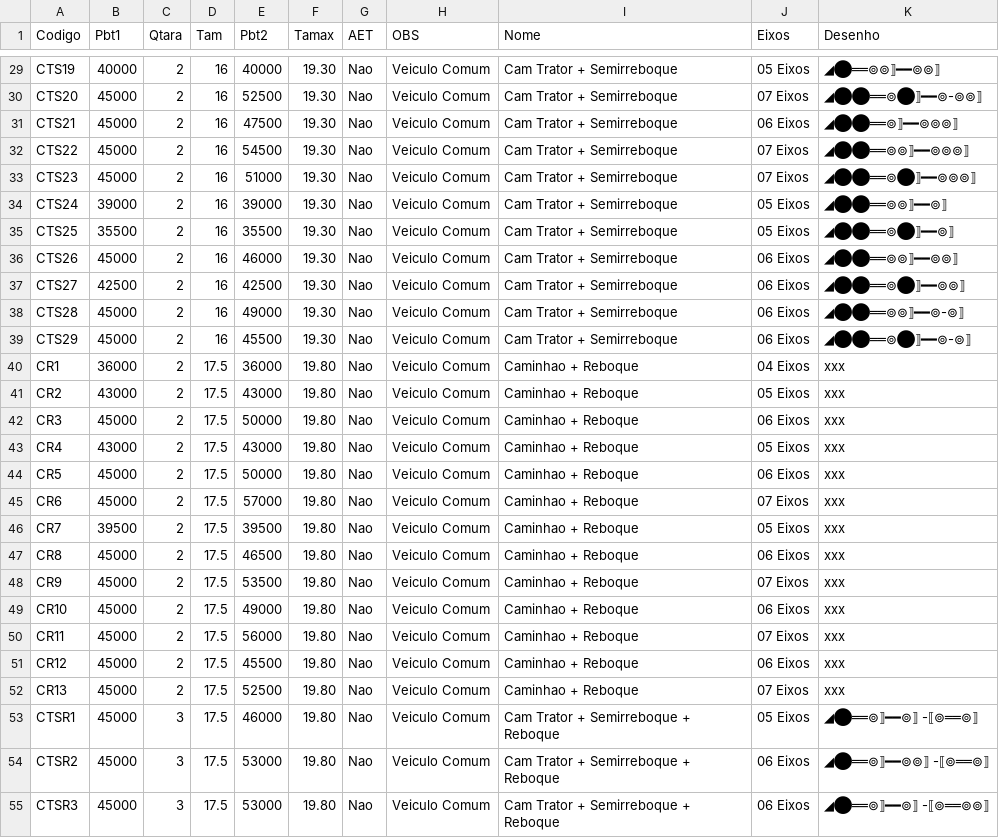
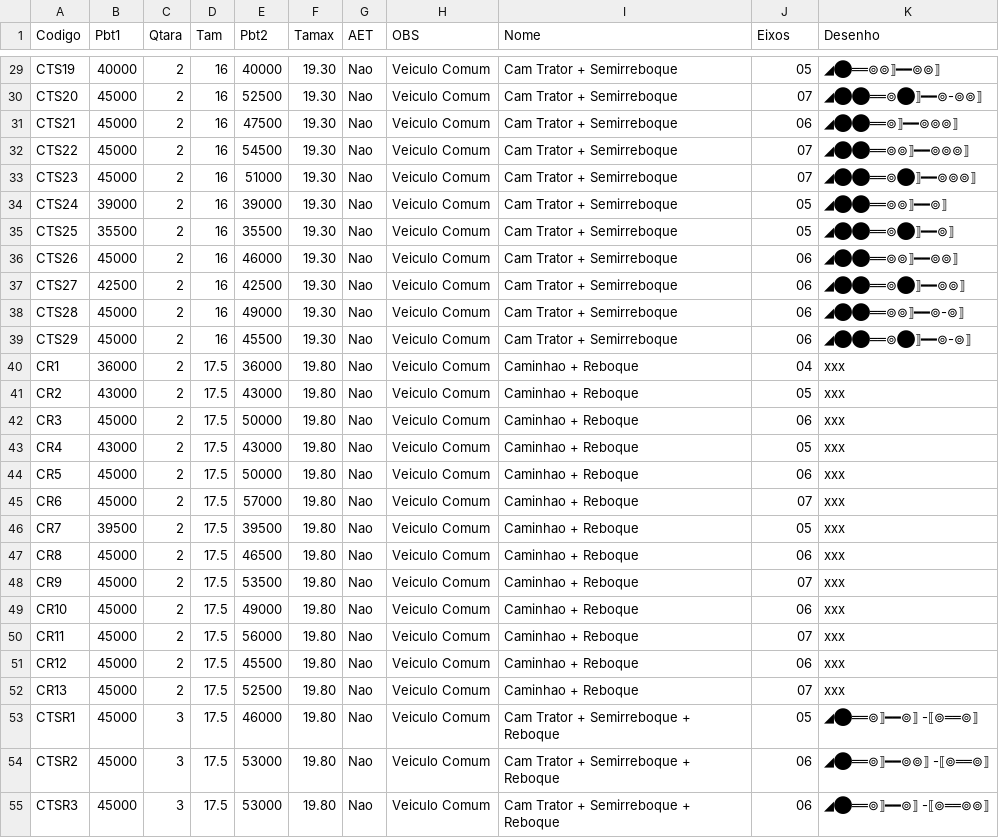
Before and after one commit to zapluc75/Pesos-Dimensoes, a CSV file: data/Caminhoes.csv, drawn as a sheet; only a part is shown, gaps mark what is left out; the diff covers the shown part only; the diff names each change by its address in the sheet, - before the commit and + after, or states it on an @@ line.

```diff
--- a/data/Caminhoes.csv
+++ b/data/Caminhoes.csv
-J29 (Eixos): 05 Eixos
+J29 (Eixos): 05
-J30 (Eixos): 07 Eixos
+J30 (Eixos): 07
-J31 (Eixos): 06 Eixos
+J31 (Eixos): 06
-J32:J33 (Eixos): 07 Eixos
+J32:J33 (Eixos): 07
-J34:J35 (Eixos): 05 Eixos
+J34:J35 (Eixos): 05
-J36:J39 (Eixos): 06 Eixos
+J36:J39 (Eixos): 06
-J40 (Eixos): 04 Eixos
+J40 (Eixos): 04
-J41 (Eixos): 05 Eixos
+J41 (Eixos): 05
-J42 (Eixos): 06 Eixos
+J42 (Eixos): 06
-J43 (Eixos): 05 Eixos
+J43 (Eixos): 05
-J44 (Eixos): 06 Eixos
+J44 (Eixos): 06
-J45 (Eixos): 07 Eixos
+J45 (Eixos): 07
-J46 (Eixos): 05 Eixos
+J46 (Eixos): 05
-J47 (Eixos): 06 Eixos
+J47 (Eixos): 06
-J48 (Eixos): 07 Eixos
+J48 (Eixos): 07
-J49 (Eixos): 06 Eixos
+J49 (Eixos): 06
-J50 (Eixos): 07 Eixos
+J50 (Eixos): 07
-J51 (Eixos): 06 Eixos
+J51 (Eixos): 06
-J52 (Eixos): 07 Eixos
+J52 (Eixos): 07
-J53 (Eixos): 05 Eixos
+J53 (Eixos): 05
-J54:J55 (Eixos): 06 Eixos
+J54:J55 (Eixos): 06
```
Also changed, not shown: 88 edited cells elsewhere in this file.
